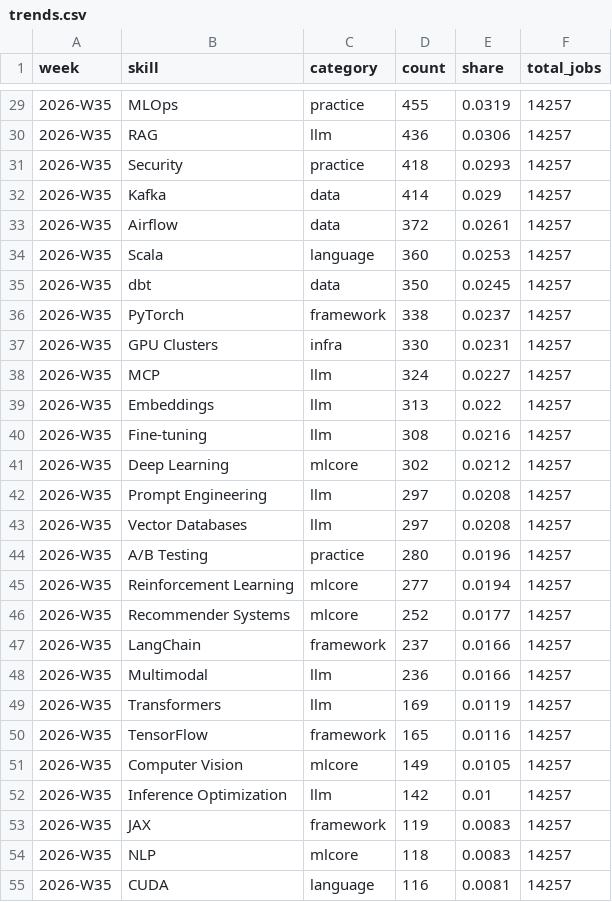
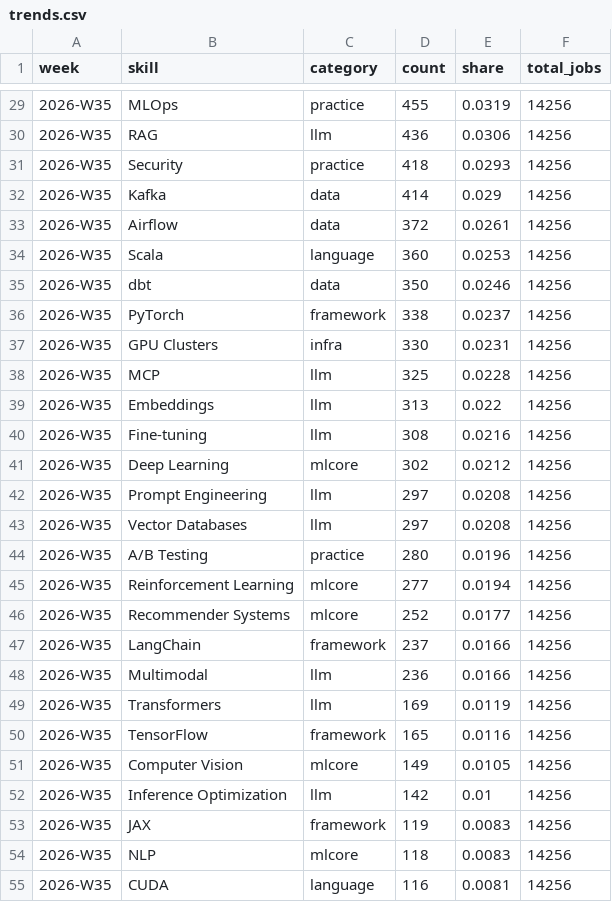
Before and after one commit to sarajmcghee/ai-job-radar, a CSV file: data/trends.csv, drawn as a sheet; only a part is shown, gaps mark what is left out; the diff covers the shown part only.

```diff
--- a/data/trends.csv
+++ b/data/trends.csv
@@ -29,27 +29,27 @@ week,skill,category,count,share,total_jobs
-2026-W35,MLOps,practice,455,0.0319,14257
-2026-W35,RAG,llm,436,0.0306,14257
-2026-W35,Security,practice,418,0.0293,14257
-2026-W35,Kafka,data,414,0.029,14257
-2026-W35,Airflow,data,372,0.0261,14257
-2026-W35,Scala,language,360,0.0253,14257
-2026-W35,dbt,data,350,0.0245,14257
-2026-W35,PyTorch,framework,338,0.0237,14257
-2026-W35,GPU Clusters,infra,330,0.0231,14257
-2026-W35,MCP,llm,324,0.0227,14257
-2026-W35,Embeddings,llm,313,0.022,14257
-2026-W35,Fine-tuning,llm,308,0.0216,14257
-2026-W35,Deep Learning,mlcore,302,0.0212,14257
-2026-W35,Prompt Engineering,llm,297,0.0208,14257
-2026-W35,Vector Databases,llm,297,0.0208,14257
-2026-W35,A/B Testing,practice,280,0.0196,14257
-2026-W35,Reinforcement Learning,mlcore,277,0.0194,14257
-2026-W35,Recommender Systems,mlcore,252,0.0177,14257
-2026-W35,LangChain,framework,237,0.0166,14257
-2026-W35,Multimodal,llm,236,0.0166,14257
-2026-W35,Transformers,llm,169,0.0119,14257
-2026-W35,TensorFlow,framework,165,0.0116,14257
-2026-W35,Computer Vision,mlcore,149,0.0105,14257
-2026-W35,Inference Optimization,llm,142,0.01,14257
-2026-W35,JAX,framework,119,0.0083,14257
-2026-W35,NLP,mlcore,118,0.0083,14257
-2026-W35,CUDA,language,116,0.0081,14257
+2026-W35,MLOps,practice,455,0.0319,14256
+2026-W35,RAG,llm,436,0.0306,14256
+2026-W35,Security,practice,418,0.0293,14256
+2026-W35,Kafka,data,414,0.029,14256
+2026-W35,Airflow,data,372,0.0261,14256
+2026-W35,Scala,language,360,0.0253,14256
+2026-W35,dbt,data,350,0.0246,14256
+2026-W35,PyTorch,framework,338,0.0237,14256
+2026-W35,GPU Clusters,infra,330,0.0231,14256
+2026-W35,MCP,llm,325,0.0228,14256
+2026-W35,Embeddings,llm,313,0.022,14256
+2026-W35,Fine-tuning,llm,308,0.0216,14256
+2026-W35,Deep Learning,mlcore,302,0.0212,14256
+2026-W35,Prompt Engineering,llm,297,0.0208,14256
+2026-W35,Vector Databases,llm,297,0.0208,14256
+2026-W35,A/B Testing,practice,280,0.0196,14256
+2026-W35,Reinforcement Learning,mlcore,277,0.0194,14256
+2026-W35,Recommender Systems,mlcore,252,0.0177,14256
+2026-W35,LangChain,framework,237,0.0166,14256
+2026-W35,Multimodal,llm,236,0.0166,14256
+2026-W35,Transformers,llm,169,0.0119,14256
+2026-W35,TensorFlow,framework,165,0.0116,14256
+2026-W35,Computer Vision,mlcore,149,0.0105,14256
+2026-W35,Inference Optimization,llm,142,0.01,14256
+2026-W35,JAX,framework,119,0.0083,14256
+2026-W35,NLP,mlcore,118,0.0083,14256
+2026-W35,CUDA,language,116,0.0081,14256
```
Also changed, not shown: 42 edited cells elsewhere in this file, 5 other files.
